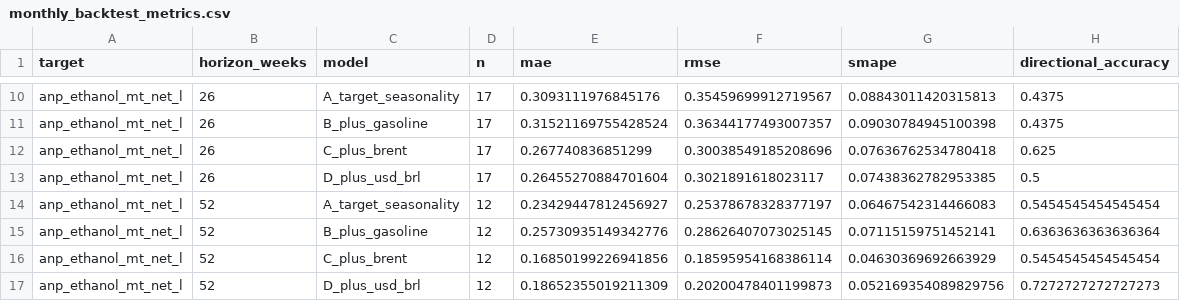
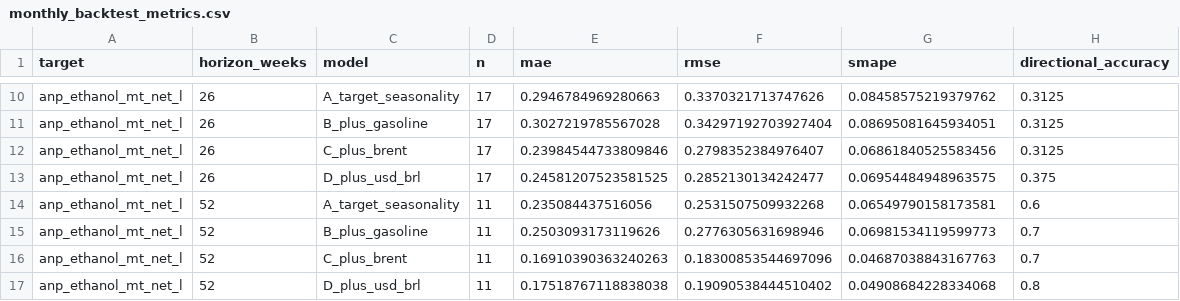
Before and after one commit to CBordaYupanqui/Etanol-de-maiz, a CSV file: outputs/monthly_backtest_metrics.csv, drawn as a sheet; only a part is shown, gaps mark what is left out; the diff covers the shown part only; the diff names each change by its address in the sheet, - before the commit and + after, or states it on an @@ line.

```diff
--- a/outputs/monthly_backtest_metrics.csv
+++ b/outputs/monthly_backtest_metrics.csv
-E10 (mae): 0.3093111976845176
+E10 (mae): 0.2946784969280663
-F10 (rmse): 0.35459699912719567
+F10 (rmse): 0.3370321713747626
-G10 (smape): 0.08843011420315813
+G10 (smape): 0.08458575219379762
-H10:H11 (directional_accuracy): 0.4375
+H10:H11 (directional_accuracy): 0.3125
-E11 (mae): 0.31521169755428524
+E11 (mae): 0.3027219785567028
-F11 (rmse): 0.36344177493007357
+F11 (rmse): 0.34297192703927404
-G11 (smape): 0.09030784945100398
+G11 (smape): 0.08695081645934051
-E12 (mae): 0.267740836851299
+E12 (mae): 0.23984544733809846
-F12 (rmse): 0.30038549185208696
+F12 (rmse): 0.2798352384976407
-G12 (smape): 0.07636762534780418
+G12 (smape): 0.06861840525583456
-H12 (directional_accuracy): 0.625
+H12 (directional_accuracy): 0.3125
-E13 (mae): 0.26455270884701604
+E13 (mae): 0.24581207523581525
-F13 (rmse): 0.3021891618023117
+F13 (rmse): 0.2852130134242477
-G13 (smape): 0.07438362782953385
+G13 (smape): 0.06954484948963575
-H13 (directional_accuracy): 0.5
+H13 (directional_accuracy): 0.375
-D14:D17 (n): 12
+D14:D17 (n): 11
-E14 (mae): 0.23429447812456927
+E14 (mae): 0.235084437516056
-F14 (rmse): 0.25378678328377197
+F14 (rmse): 0.2531507509932268
-G14 (smape): 0.06467542314466083
+G14 (smape): 0.06549790158173581
-H14 (directional_accuracy): 0.5454545454545454
+H14 (directional_accuracy): 0.6
-E15 (mae): 0.25730935149342776
+E15 (mae): 0.2503093173119626
-F15 (rmse): 0.28626407073025145
+F15 (rmse): 0.2776305631698946
-G15 (smape): 0.07115159751452141
+G15 (smape): 0.06981534119599773
-H15 (directional_accuracy): 0.6363636363636364
+H15 (directional_accuracy): 0.7
-E16 (mae): 0.16850199226941856
+E16 (mae): 0.16910390363240263
-F16 (rmse): 0.18595954168386114
+F16 (rmse): 0.18300853544697096
-G16 (smape): 0.04630369692663929
+G16 (smape): 0.04687038843167763
-H16 (directional_accuracy): 0.5454545454545454
+H16 (directional_accuracy): 0.7
-E17 (mae): 0.18652355019211309
+E17 (mae): 0.17518767118838038
-F17 (rmse): 0.20200478401199873
+F17 (rmse): 0.19090538444510402
-G17 (smape): 0.052169354089829756
+G17 (smape): 0.04908684228334068
-H17 (directional_accuracy): 0.7272727272727273
+H17 (directional_accuracy): 0.8
```
Also changed, not shown: 30 edited cells elsewhere in this file, outputs/backtest_metrics.csv, outputs/backtest_predictions.csv, 10 other files.
